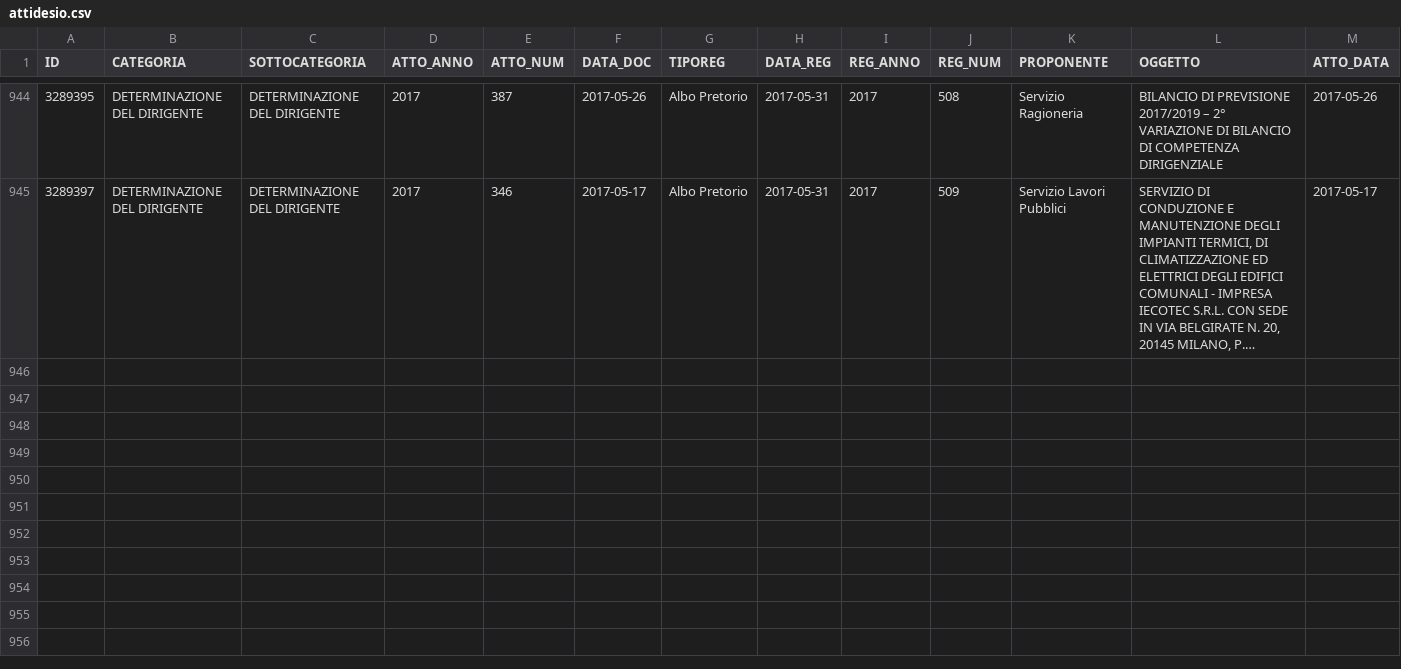
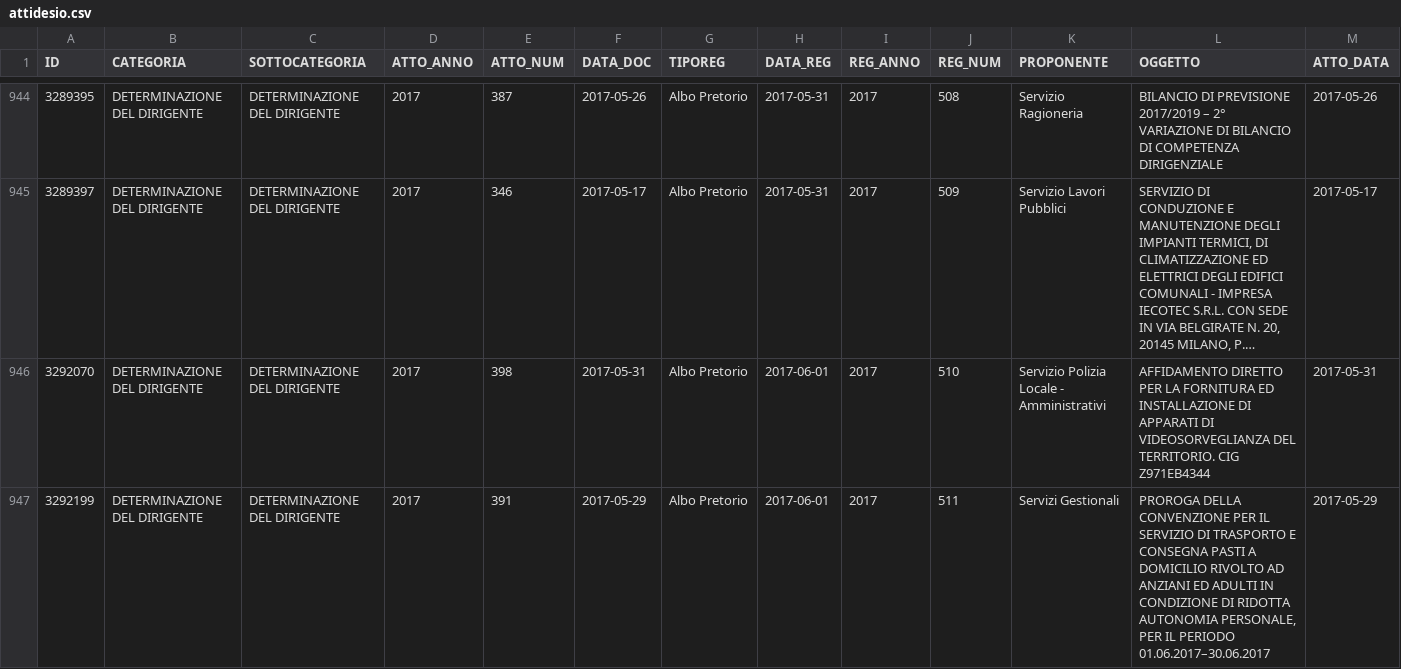
Before and after one commit to ipersoft/trasparenzadesio, a CSV file: attidesio.csv, drawn as a sheet; only a part is shown, gaps mark what is left out; long unchanged cells end in …; rows hold the shown columns only; the diff covers the shown part only; the diff names each change by its address in the sheet, - before the commit and + after, or states it on an @@ line.

```diff
--- a/attidesio.csv
+++ b/attidesio.csv
+row 946: 3292070 | DETERMINAZIONE DEL DIRIGENTE | DETERMINAZIONE DEL DIRIGENTE | 2017 | 398 | 2017-05-31 | Albo Pretorio | 2017-06-01 | 2017 | 510 | Servizio Polizia Locale - Amministrativi | AFFIDAMENTO DIRETTO PER LA FORNITURA ED INSTALLAZIONE DI APPARATI DI VIDEOSORVEGLIANZA DEL TERRITORIO. CIG Z971EB4344 | 2017-05-31
+row 947: 3292199 | DETERMINAZIONE DEL DIRIGENTE | DETERMINAZIONE DEL DIRIGENTE | 2017 | 391 | 2017-05-29 | Albo Pretorio | 2017-06-01 | 2017 | 511 | Servizi Gestionali | PROROGA DELLA CONVENZIONE PER IL SERVIZIO DI TRASPORTO E CONSEGNA PASTI A DOMICILIO RIVOLTO AD ANZIANI ED ADULTI IN CONDIZIONE DI RIDOTTA AUTONOMIA PERSONALE, PER IL PERIODO 01.06.2017–30.06.2017 | 2017-05-29
```
Also changed, not shown: 2 added rows elsewhere in this file, 1 other file.
